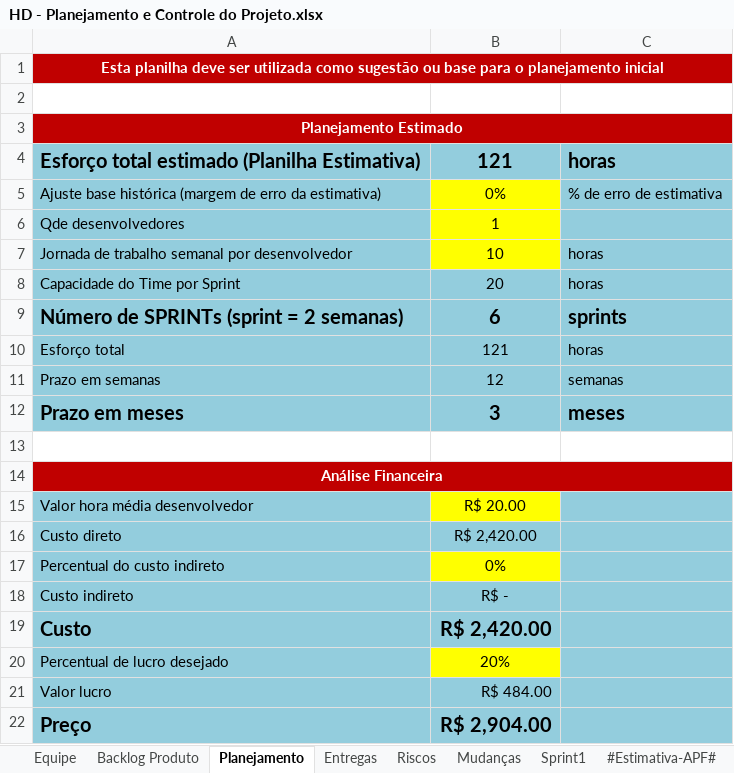
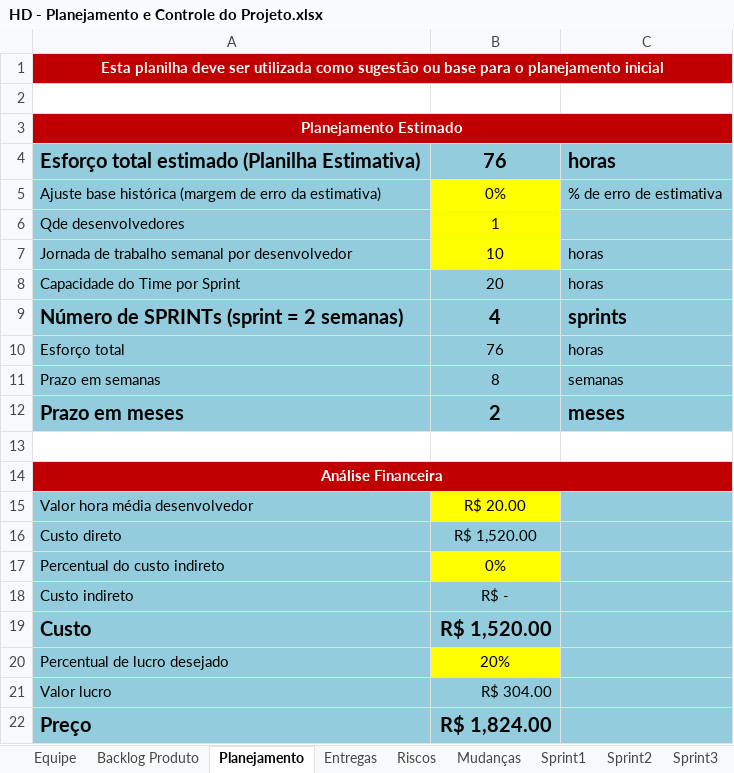
Before and after one commit to feliper297/Healthy_Delivery, an Excel workbook: Gerenciamento de Projeto/HD - Planejamento e Controle do Projeto.xlsx, sheet Planejamento, drawn as a sheet; values as stored, in another font and other column widths than the file's, no borders; the diff names each change by its address in the sheet, - before the commit and + after, or states it on an @@ line.

```diff
--- a/Gerenciamento de Projeto/HD - Planejamento e Controle do Projeto.xlsx (sheet Planejamento)
+++ b/Gerenciamento de Projeto/HD - Planejamento e Controle do Projeto.xlsx (sheet Planejamento)
+sheet tab: Sprint2
+sheet tab: Sprint3
-B4: 121
+B4: 76
-B9: 6
+B9: 4
-B10: 121
+B10: 76
-B11: 12
+B11: 8
-B12: 3
+B12: 2
-B16: R$ 2,420.00
+B16: R$ 1,520.00
-B19: R$ 2,420.00
+B19: R$ 1,520.00
-B21: R$ 484.00
+B21: R$ 304.00
-B22: R$ 2,904.00
+B22: R$ 1,824.00
```
Also changed, not shown: sheet Sprint1, sheet #Planejamento-APF#, sheet Entregas, sheet Backlog Produto, sheet #Estimativa-APF#, sheet Mudanças, other sheet tabs, charts or pictures.
